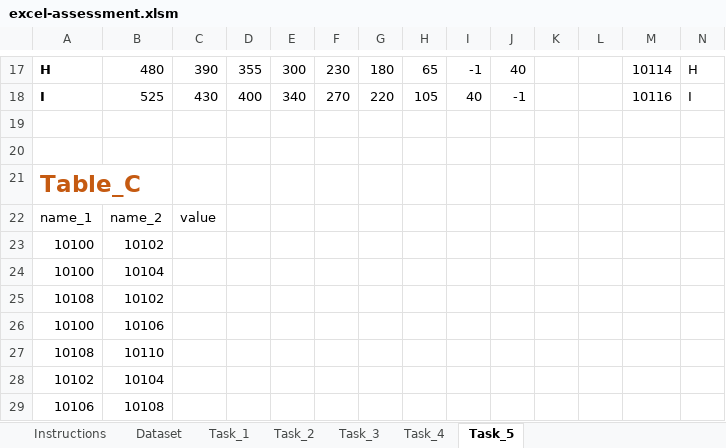
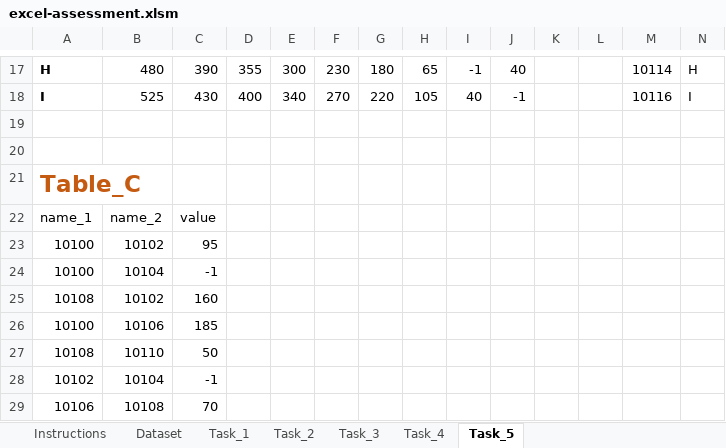
Before and after one commit to SivaRamKothakota/Data_Analysis_assignment, an Excel workbook: submissions/excel-assessment.xlsm, sheet Task_5, drawn as a sheet; only a part is shown, gaps mark what is left out; values as stored, in another font and other column widths than the file's, no borders; the diff covers the shown part only; the diff names each change by its address in the sheet, - before the commit and + after, or states it on an @@ line.

```diff
--- a/submissions/excel-assessment.xlsm (sheet Task_5)
+++ b/submissions/excel-assessment.xlsm (sheet Task_5)
-C23: (empty)
+C23: 95
-C24: (empty)
+C24: -1
-C25: (empty)
+C25: 160
-C26: (empty)
+C26: 185
-C27: (empty)
+C27: 50
-C28: (empty)
+C28: -1
-C29: (empty)
+C29: 70
```
Also changed, not shown: 8 edited cells elsewhere in this sheet, sheet Task_3, sheet Task_2, sheet Dataset, sheet Task_4, sheet Task_1.
